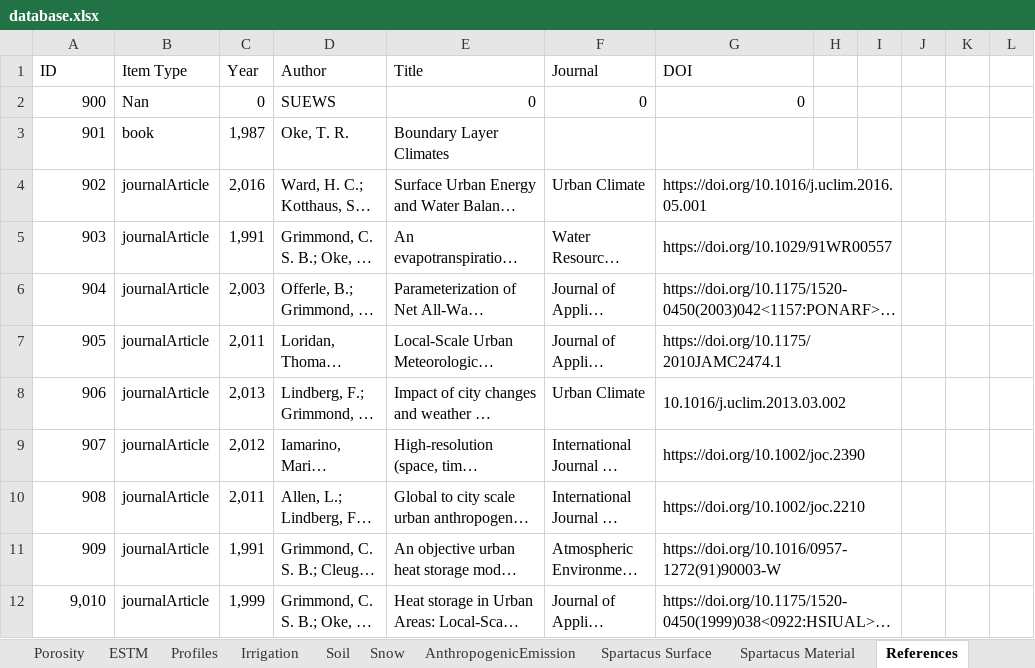
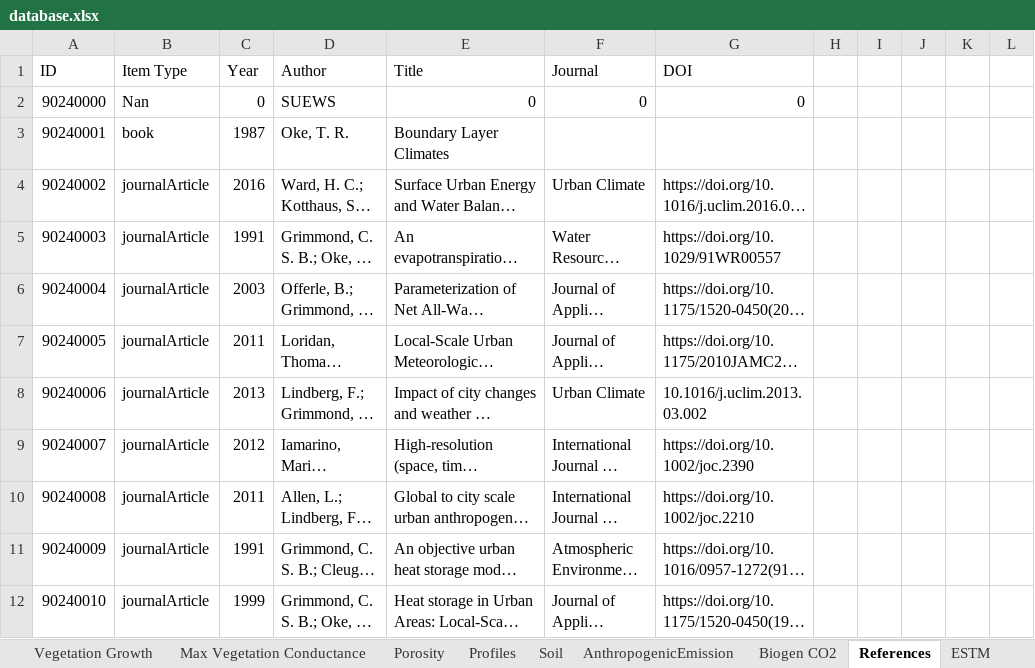
Before and after one commit to gusbacos/suews_prepare_database, an Excel workbook: Input/database.xlsx, sheet References, drawn as a sheet; only a part is shown; long unchanged cells end in …; values as stored, in another font and other column widths than the file's, no cell formats; removed rows and columns are numbered as before the commit, all else as after; the diff covers the shown part only; the diff names each change by its address in the sheet, - before the commit and + after, or states it on an @@ line.

```diff
--- a/Input/database.xlsx (sheet References)
+++ b/Input/database.xlsx (sheet References)
@@ sheet tab order changed: Vegetation Growth | Max Vegetation Conductance | Porosity | Profiles | Soil | AnthropogenicEmission | Biogen CO2 | References | ESTM @@
-A2 (ID): 900
+A2 (ID): 90240000
-A3 (ID): 901
+A3 (ID): 90240001
-C3 (Year): 1,987
+C3 (Year): 1987
-A4 (ID): 902
+A4 (ID): 90240002
-C4 (Year): 2,016
+C4 (Year): 2016
-G4:I4 merged
-A5 (ID): 903
+A5 (ID): 90240003
-C5 (Year): 1,991
+C5 (Year): 1991
-G5:I5 merged
-A6 (ID): 904
+A6 (ID): 90240004
-C6 (Year): 2,003
+C6 (Year): 2003
-G6:I6 merged
-A7 (ID): 905
+A7 (ID): 90240005
-C7 (Year): 2,011
+C7 (Year): 2011
-G7:I7 merged
-A8 (ID): 906
+A8 (ID): 90240006
-C8 (Year): 2,013
+C8 (Year): 2013
-G8:I8 merged
-A9 (ID): 907
+A9 (ID): 90240007
-C9 (Year): 2,012
+C9 (Year): 2012
-G9:I9 merged
-A10 (ID): 908
+A10 (ID): 90240008
-C10 (Year): 2,011
+C10 (Year): 2011
-G10:I10 merged
-A11 (ID): 909
+A11 (ID): 90240009
-C11 (Year): 1,991
+C11 (Year): 1991
-G11:I11 merged
-A12 (ID): 9,010
+A12 (ID): 90240010
-C12 (Year): 1,999
+C12 (Year): 1999
-G12:I12 merged
```
Also changed, not shown: 12 added rows, 87 edited cells and merged cells elsewhere in this sheet, sheet Profiles, sheet Country, sheet Region, sheet AnthropogenicEmission, sheet Veg, sheet Spartacus Surface, 22 more sheets, other sheet tabs, cell formats, 9 other files.
